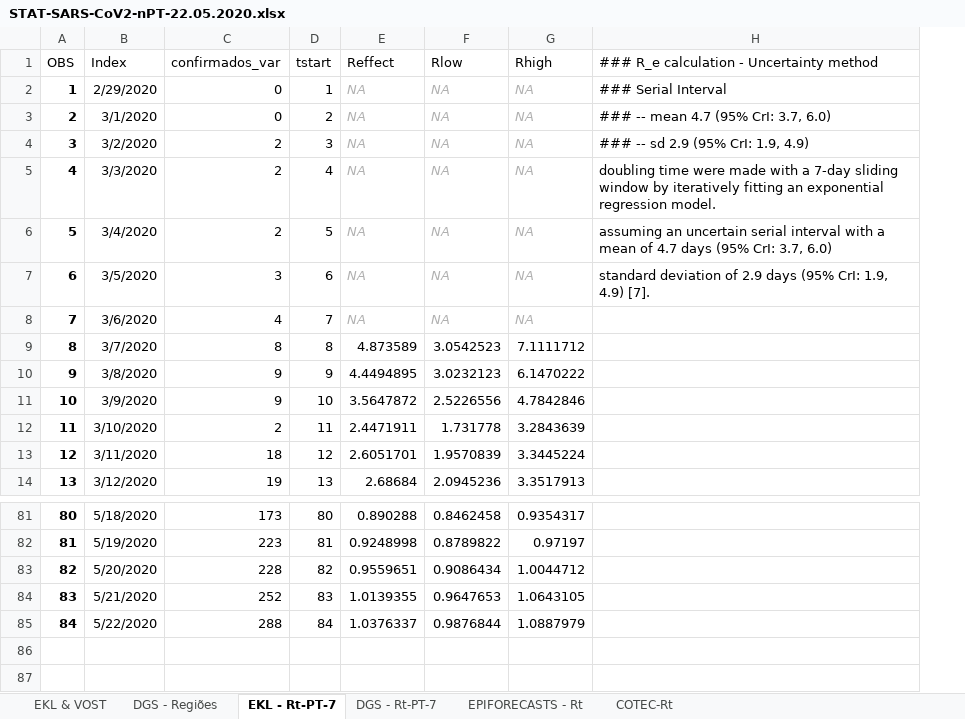
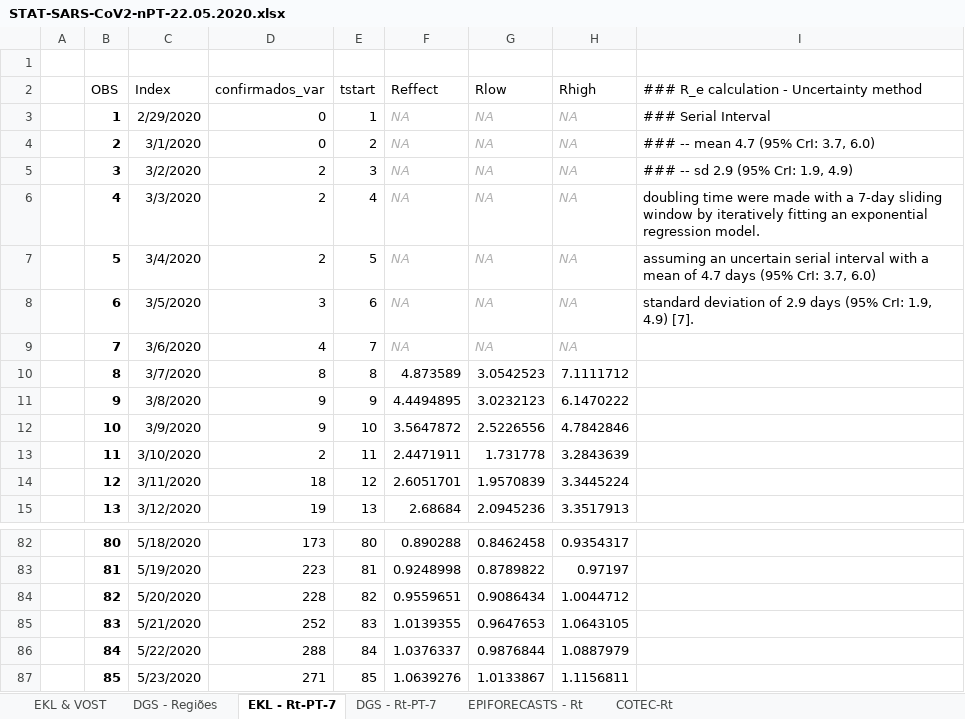
Before and after one commit to EDKLINDEMANN/RPT_COVID19, an Excel workbook: Rt/STAT-SARS-CoV2-nPT-22.05.2020.xlsx, sheet EKL - Rt-PT-7, drawn as a sheet; only a part is shown, gaps mark what is left out; values as stored, in another font and other column widths than the file's, no borders; addresses are those after the commit; the diff names each change by its address in the sheet, - before the commit and + after, or states it on an @@ line.

```diff
--- a/Rt/STAT-SARS-CoV2-nPT-22.05.2020.xlsx (sheet EKL - Rt-PT-7)
+++ b/Rt/STAT-SARS-CoV2-nPT-22.05.2020.xlsx (sheet EKL - Rt-PT-7)
+column A, empty
+row 1: (empty)
+row 87:  | 85 | 5/23/2020 | 271 | 85 | 1.0639276 | 1.0133867 | 1.1156811
```
Also changed, not shown: sheet EPIFORECASTS - Rt, sheet EKL & VOST, sheet DGS - Regiões, charts or pictures, 37 other files.
